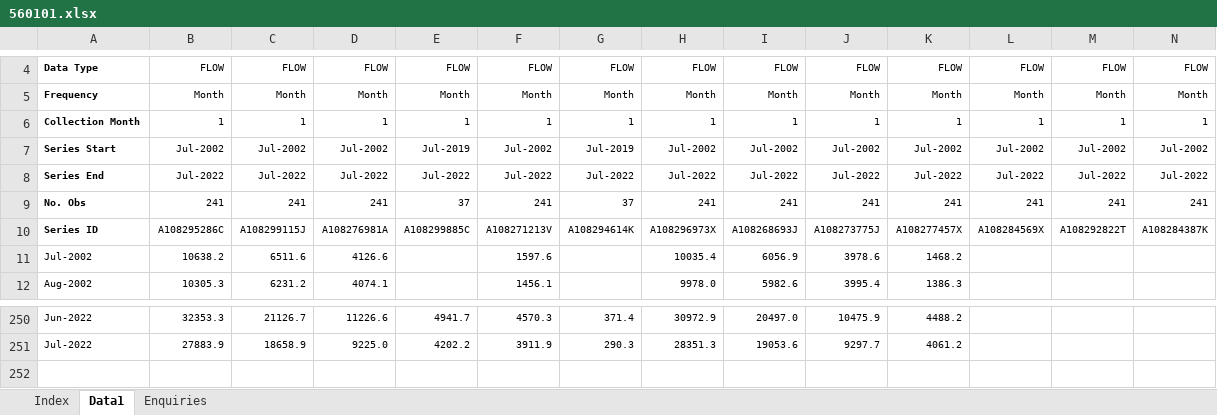
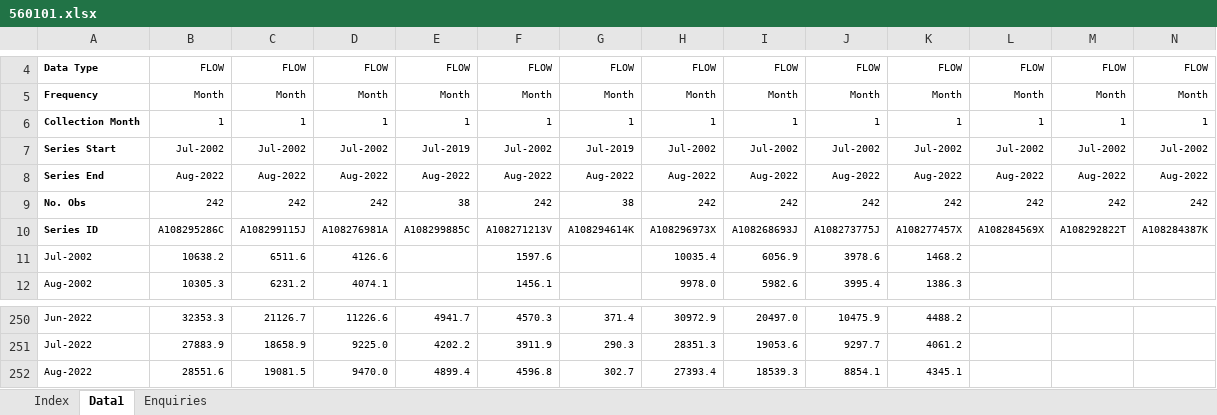
Before and after one commit to grattan/macro_dashboard_data, an Excel workbook: data-raw/abs/5601.0/560101.xlsx, sheet Data1, drawn as a sheet; only a part is shown, gaps mark what is left out; values as stored, in another font and other column widths than the file's, no borders; rows hold the shown columns only; the diff covers the shown part only; the diff names each change by its address in the sheet, - before the commit and + after, or states it on an @@ line.

Commit message:
refreshing data

```diff
--- a/data-raw/abs/5601.0/560101.xlsx (sheet Data1)
+++ b/data-raw/abs/5601.0/560101.xlsx (sheet Data1)
-B8: Jul-2022
+B8: Aug-2022
-C8: Jul-2022
+C8: Aug-2022
-D8: Jul-2022
+D8: Aug-2022
-E8: Jul-2022
+E8: Aug-2022
-F8: Jul-2022
+F8: Aug-2022
-G8: Jul-2022
+G8: Aug-2022
-H8: Jul-2022
+H8: Aug-2022
-I8: Jul-2022
+I8: Aug-2022
-J8: Jul-2022
+J8: Aug-2022
-K8: Jul-2022
+K8: Aug-2022
-L8: Jul-2022
+L8: Aug-2022
-M8: Jul-2022
+M8: Aug-2022
-N8: Jul-2022
+N8: Aug-2022
-B9: 241
+B9: 242
-C9: 241
+C9: 242
-D9: 241
+D9: 242
-E9: 37
+E9: 38
-F9: 241
+F9: 242
-G9: 37
+G9: 38
-H9: 241
+H9: 242
-I9: 241
+I9: 242
-J9: 241
+J9: 242
-K9: 241
+K9: 242
-L9: 241
+L9: 242
-M9: 241
+M9: 242
-N9: 241
+N9: 242
+row 252: Aug-2022 | 28551.6 | 19081.5 | 9470.0 | 4899.4 | 4596.8 | 302.7 | 27393.4 | 18539.3 | 8854.1 | 4345.1
```
Also changed, not shown: 2 edited cells elsewhere in this sheet, sheet Index, 9 other files.
